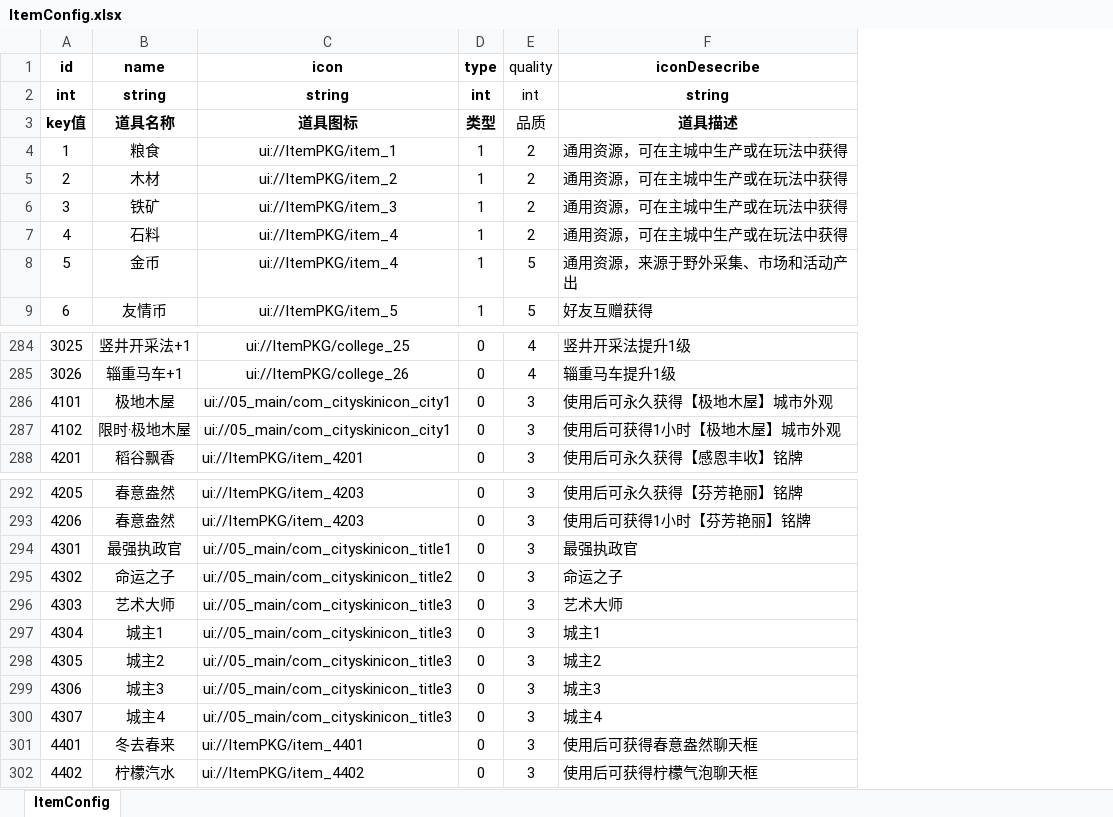
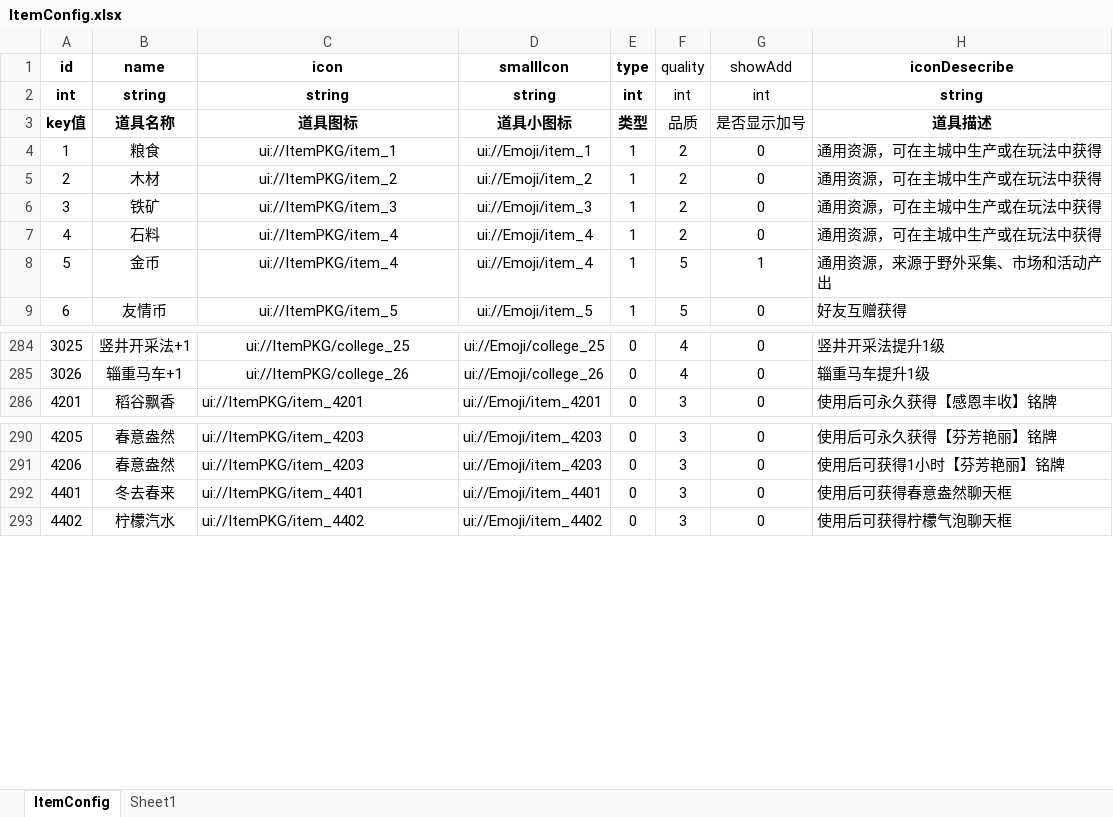
Before and after one commit to SendSi/HYFClient, an Excel workbook: Excel/ItemConfig.xlsx, sheet ItemConfig, drawn as a sheet; only a part is shown, gaps mark what is left out; values as stored, in another font and other column widths than the file's, no borders; conditional formats not drawn; removed rows and columns are numbered as before the commit, all else as after; the diff covers the shown part only; the diff names each change by its address in the sheet, - before the commit and + after, or states it on an @@ line.

```diff
--- a/Excel/ItemConfig.xlsx (sheet ItemConfig)
+++ b/Excel/ItemConfig.xlsx (sheet ItemConfig)
+sheet tab: Sheet1
+column D (smallIcon), rows 2-9: string | 道具小图标 | ui://Emoji/item_1 | ui://Emoji/item_2 | ui://Emoji/item_3 | ui://Emoji/item_4 | ui://Emoji/item_4 | ui://Emoji/item_5; rows 284-286: ui://Emoji/college_25 | ui://Emoji/college_26 | ui://Emoji/item_4201; rows 290-293: ui://Emoji/item_4203 | ui://Emoji/item_4203 | ui://Emoji/item_4401 | ui://Emoji/item_4402
+column G (showAdd), rows 2-9: int | 是否显示加号 | 0 | 0 | 0 | 0 | 1 | 0; rows 284-286: all 0; rows 290-293: all 0
-row 286: 4101 | 极地木屋 | ui://05_main/com_cityskinicon_city1 | 0 | 3 | 使用后可永久获得【极地木屋】城市外观
-row 287: 4102 | 限时·极地木屋 | ui://05_main/com_cityskinicon_city1 | 0 | 3 | 使用后可获得1小时【极地木屋】城市外观
-row 294: 4301 | 最强执政官 | ui://05_main/com_cityskinicon_title1 | 0 | 3 | 最强执政官
-row 295: 4302 | 命运之子 | ui://05_main/com_cityskinicon_title2 | 0 | 3 | 命运之子
-row 296: 4303 | 艺术大师 | ui://05_main/com_cityskinicon_title3 | 0 | 3 | 艺术大师
-row 297: 4304 | 城主1 | ui://05_main/com_cityskinicon_title3 | 0 | 3 | 城主1
-row 298: 4305 | 城主2 | ui://05_main/com_cityskinicon_title3 | 0 | 3 | 城主2
-row 299: 4306 | 城主3 | ui://05_main/com_cityskinicon_title3 | 0 | 3 | 城主3
-row 300: 4307 | 城主4 | ui://05_main/com_cityskinicon_title3 | 0 | 3 | 城主4
```
Also changed, not shown: 156 removed rows elsewhere in this sheet, formulas that keep their value, 9 other files.
